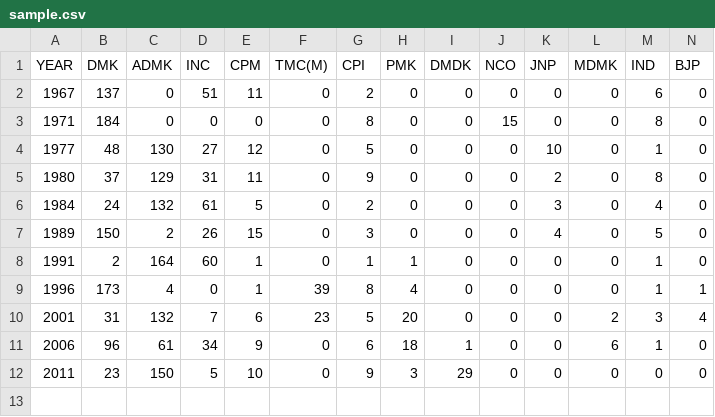
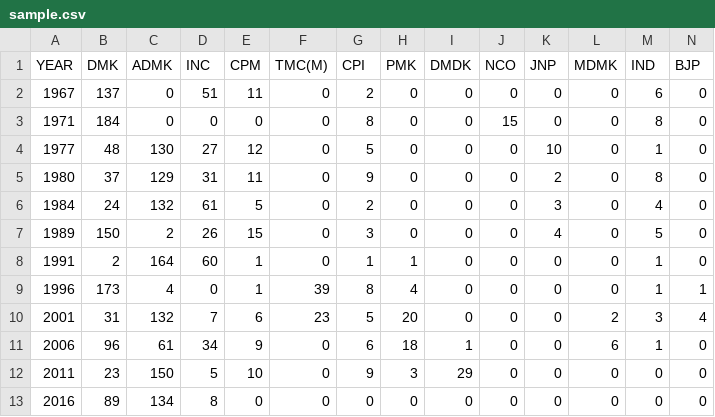
Before and after one commit to Data-Analytics/data-analytics.github.io, a CSV file: Election_Data/sample.csv, drawn as a sheet; only a part is shown; rows hold the shown columns only; the diff names each change by its address in the sheet, - before the commit and + after, or states it on an @@ line.

```diff
--- a/Election_Data/sample.csv
+++ b/Election_Data/sample.csv
+row 13: 2016 | 89 | 134 | 8 | 0 | 0 | 0 | 0 | 0 | 0 | 0 | 0 | 0 | 0
```
Also changed, not shown: Election_Data/tn_data.csv, 3 other files.
